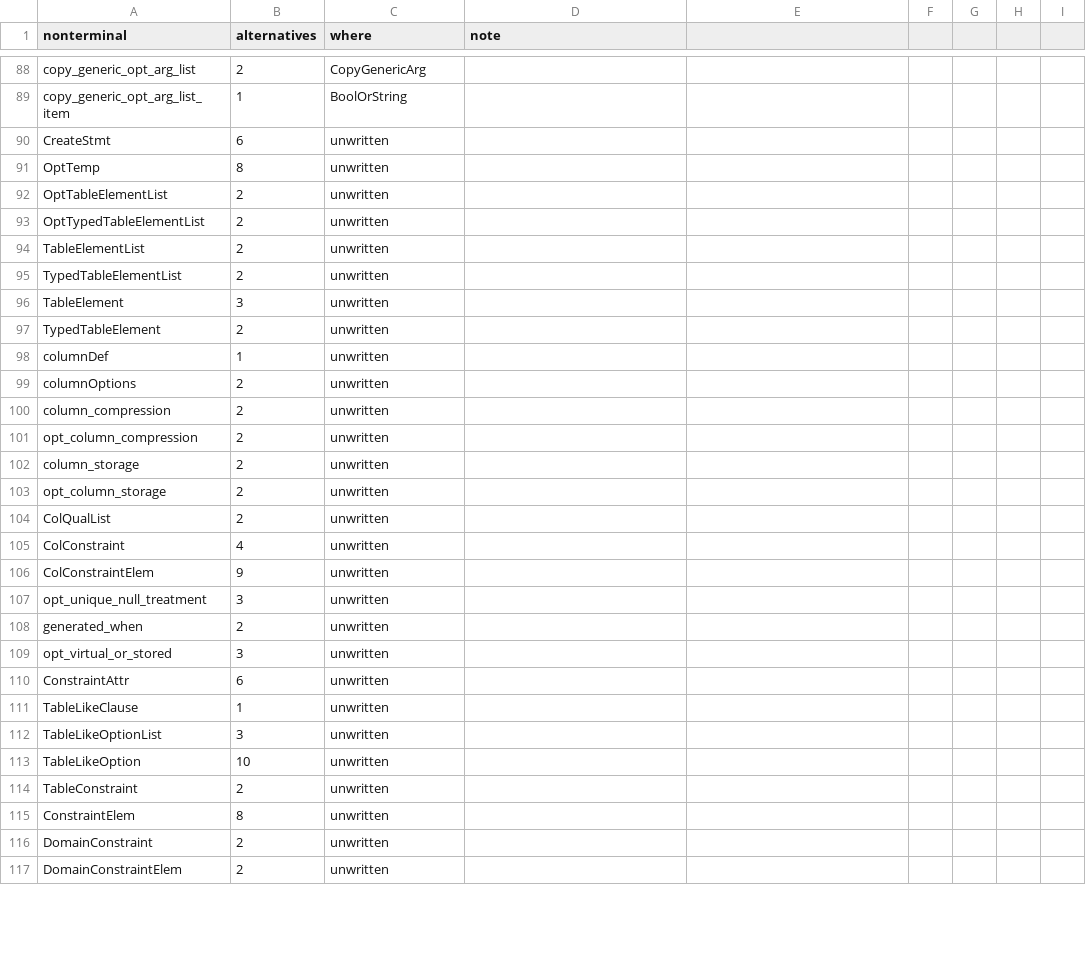
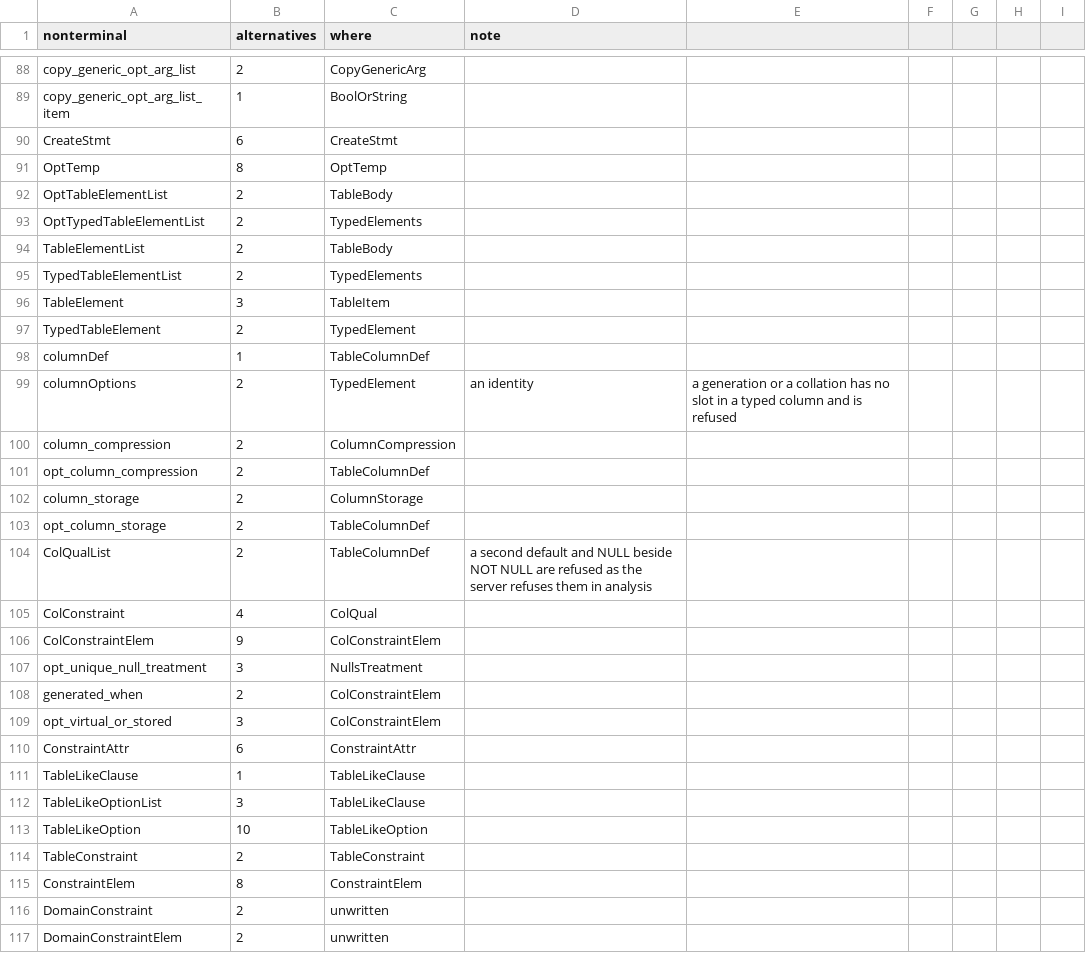
Before and after one commit to dotgram/dotgram, a CSV file: src/DotGram.Sql/PostgreSql/Specification/gram-map.csv, drawn as a sheet; only a part is shown, gaps mark what is left out; the diff covers the shown part only.

```diff
--- a/src/DotGram.Sql/PostgreSql/Specification/gram-map.csv
+++ b/src/DotGram.Sql/PostgreSql/Specification/gram-map.csv
@@ -89,28 +89,28 @@ copy_generic_opt_arg_list,2,CopyGenericArg,
 copy_generic_opt_arg_list_item,1,BoolOrString,
-CreateStmt,6,unwritten,
-OptTemp,8,unwritten,
-OptTableElementList,2,unwritten,
-OptTypedTableElementList,2,unwritten,
-TableElementList,2,unwritten,
-TypedTableElementList,2,unwritten,
-TableElement,3,unwritten,
-TypedTableElement,2,unwritten,
-columnDef,1,unwritten,
-columnOptions,2,unwritten,
-column_compression,2,unwritten,
-opt_column_compression,2,unwritten,
-column_storage,2,unwritten,
-opt_column_storage,2,unwritten,
-ColQualList,2,unwritten,
-ColConstraint,4,unwritten,
-ColConstraintElem,9,unwritten,
-opt_unique_null_treatment,3,unwritten,
-generated_when,2,unwritten,
-opt_virtual_or_stored,3,unwritten,
-ConstraintAttr,6,unwritten,
-TableLikeClause,1,unwritten,
-TableLikeOptionList,3,unwritten,
-TableLikeOption,10,unwritten,
-TableConstraint,2,unwritten,
-ConstraintElem,8,unwritten,
+CreateStmt,6,CreateStmt,
+OptTemp,8,OptTemp,
+OptTableElementList,2,TableBody,
+OptTypedTableElementList,2,TypedElements,
+TableElementList,2,TableBody,
+TypedTableElementList,2,TypedElements,
+TableElement,3,TableItem,
+TypedTableElement,2,TypedElement,
+columnDef,1,TableColumnDef,
+columnOptions,2,TypedElement,an identity, a generation or a collation has no slot in a typed column and is refused
+column_compression,2,ColumnCompression,
+opt_column_compression,2,TableColumnDef,
+column_storage,2,ColumnStorage,
+opt_column_storage,2,TableColumnDef,
+ColQualList,2,TableColumnDef,a second default and NULL beside NOT NULL are refused as the server refuses them in analysis
+ColConstraint,4,ColQual,
+ColConstraintElem,9,ColConstraintElem,
+opt_unique_null_treatment,3,NullsTreatment,
+generated_when,2,ColConstraintElem,
+opt_virtual_or_stored,3,ColConstraintElem,
+ConstraintAttr,6,ConstraintAttr,
+TableLikeClause,1,TableLikeClause,
+TableLikeOptionList,3,TableLikeClause,
+TableLikeOption,10,TableLikeOption,
+TableConstraint,2,TableConstraint,
+ConstraintElem,8,ConstraintElem,
 DomainConstraint,2,unwritten,
```
Also changed, not shown: 52 edited cells elsewhere in this file, 14 other files.
